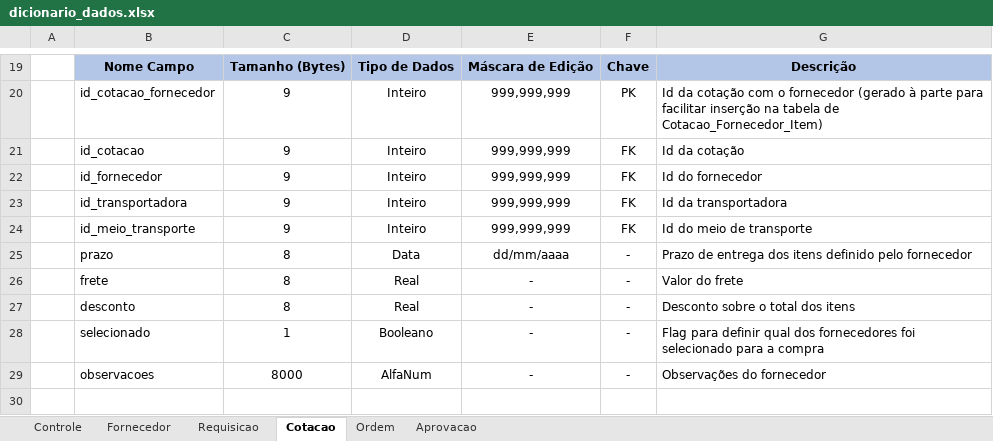
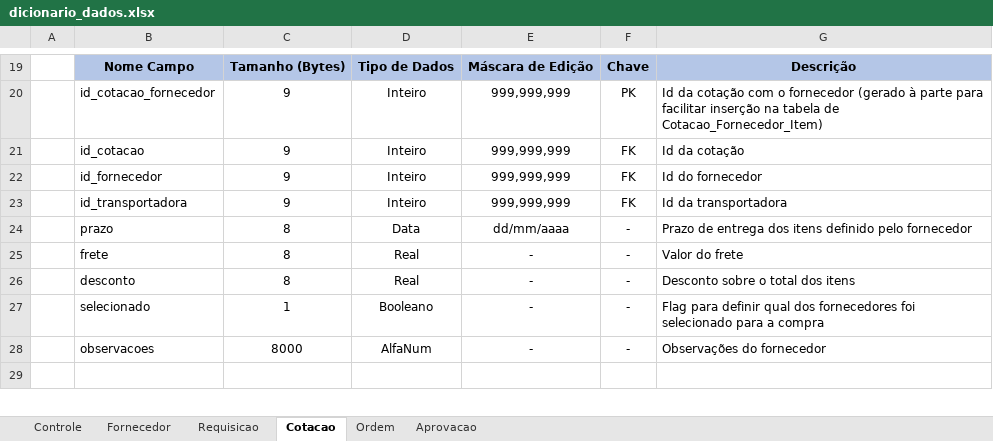
Before and after one commit to gtorr99/BaltaCompras, an Excel workbook: documents/DB/dicionario_dados.xlsx, sheet Cotacao, drawn as a sheet; only a part is shown, gaps mark what is left out; values as stored, in another font and other column widths than the file's, no borders; the diff names each change by its address in the sheet, - before the commit and + after, or states it on an @@ line.

```diff
--- a/documents/DB/dicionario_dados.xlsx (sheet Cotacao)
+++ b/documents/DB/dicionario_dados.xlsx (sheet Cotacao)
-row 24:  | id_meio_transporte | 9 | Inteiro | 999,999,999 | FK | Id do meio de transporte
```
Also changed, not shown: sheet Fornecedor.
